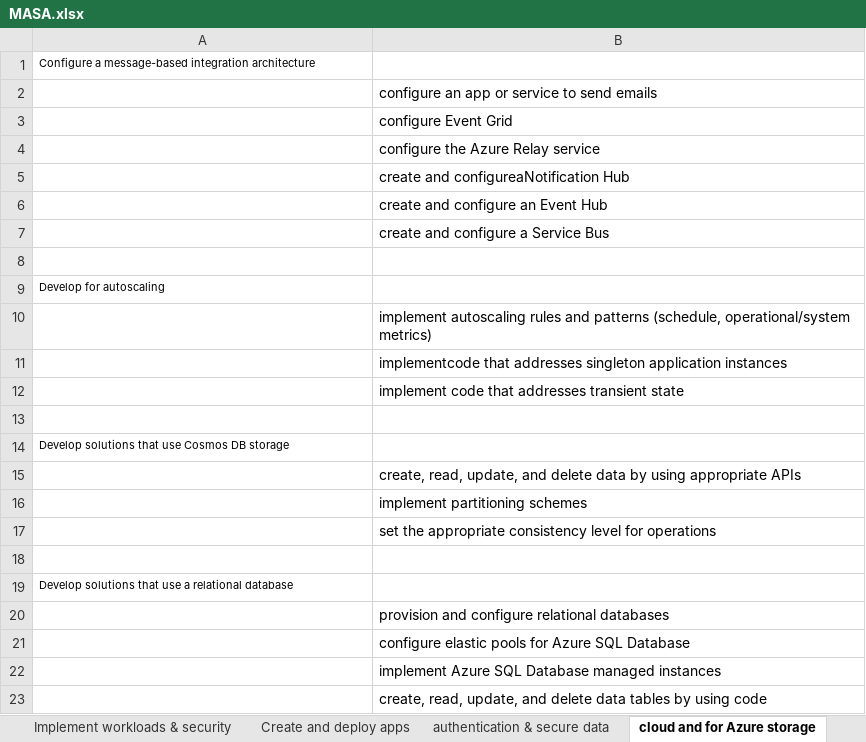
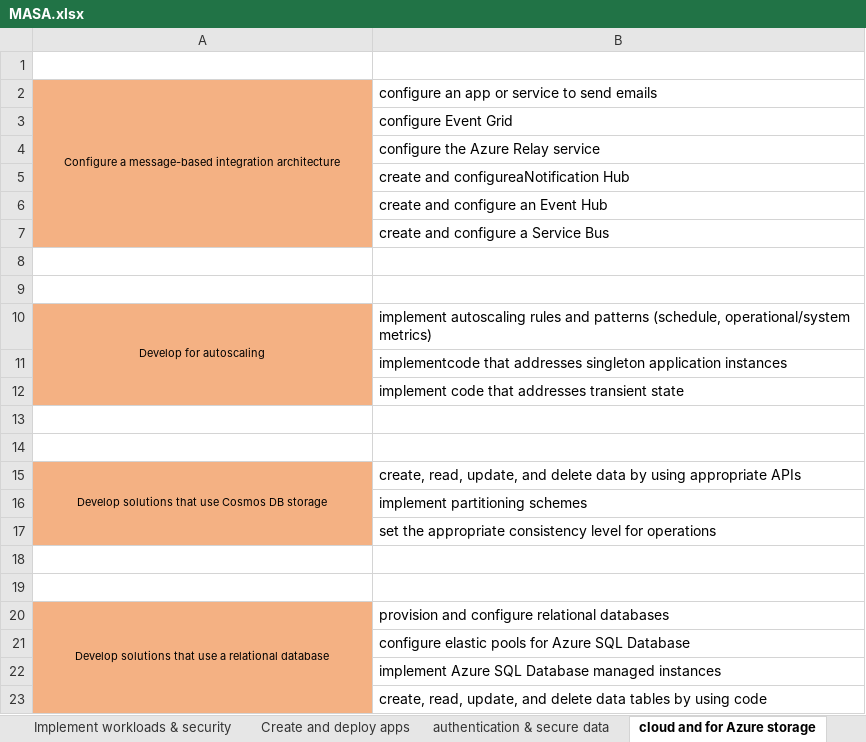
Before and after one commit to kumarsumit1/masa, an Excel workbook: MASA.xlsx, sheet cloud and for Azure storage, drawn as a sheet; values as stored, in another font and other column widths than the file's, no borders; removed rows and columns are numbered as before the commit, all else as after; the diff names each change by its address in the sheet, - before the commit and + after, or states it on an @@ line.

```diff
--- a/MASA.xlsx (sheet cloud and for Azure storage)
+++ b/MASA.xlsx (sheet cloud and for Azure storage)
+row 1: (empty)
@@ A2 fill: none → #F4B183, alignment: left → center @@
+A2:A7 merged
-B2: (empty)
+B2: configure an app or service to send emails
-row 2:  | configure an app or service to send emails
-A3:A7 fill: none
+A3:A7 fill: #F4B183
+row 9: (empty)
@@ A10 fill: none → #F4B183, alignment: left → center @@
+A10:A12 merged
-B10: (empty)
+B10: implement autoscaling rules and patterns (schedule, operational/system metrics)
-row 10:  | implement autoscaling rules and patterns (schedule, operational/system metrics)
-A11:A12 fill: none
+A11:A12 fill: #F4B183
+row 14: (empty)
@@ A15 fill: none → #F4B183, alignment: left → center @@
+A15:A17 merged
-B15: (empty)
+B15: create, read, update, and delete data by using appropriate APIs
-row 15:  | create, read, update, and delete data by using appropriate APIs
-A16:A17 fill: none
+A16:A17 fill: #F4B183
+row 19: (empty)
@@ A20 fill: none → #F4B183, alignment: left → center @@
+A20:A23 merged
-B20: (empty)
+B20: provision and configure relational databases
-row 20:  | provision and configure relational databases
-A21:A23 fill: none
+A21:A23 fill: #F4B183
```
Also changed, not shown: sheet Implement workloads & security, sheet Deploy and configure infra, sheet authentication & secure data, sheet Create and deploy apps, 4 other files.
